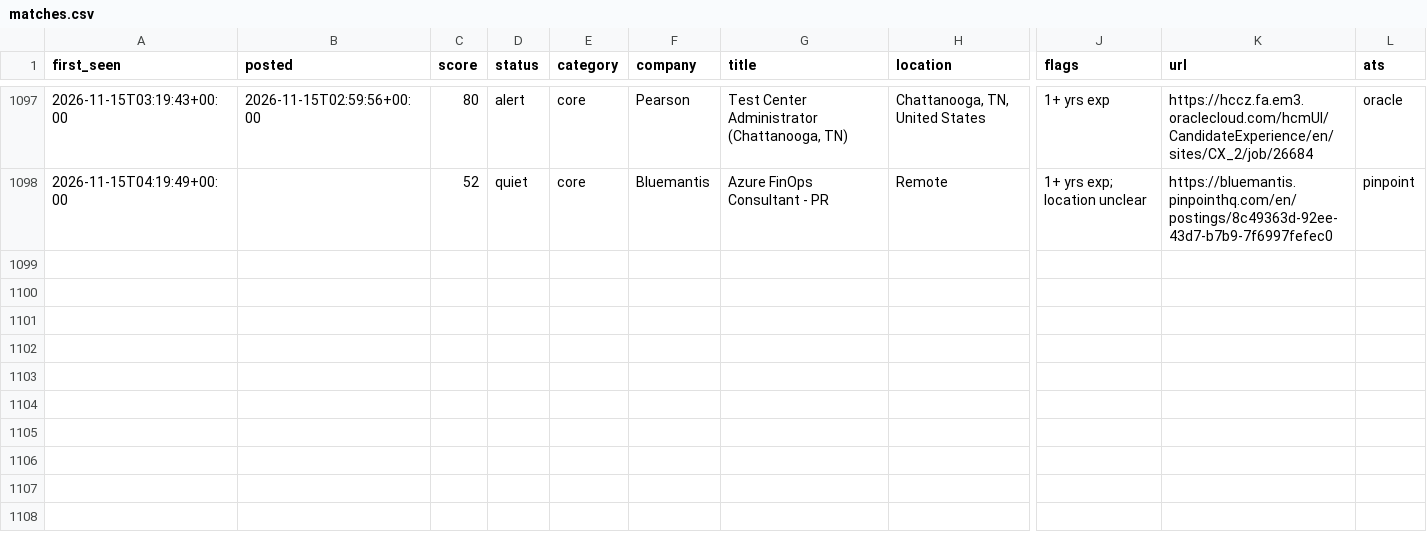
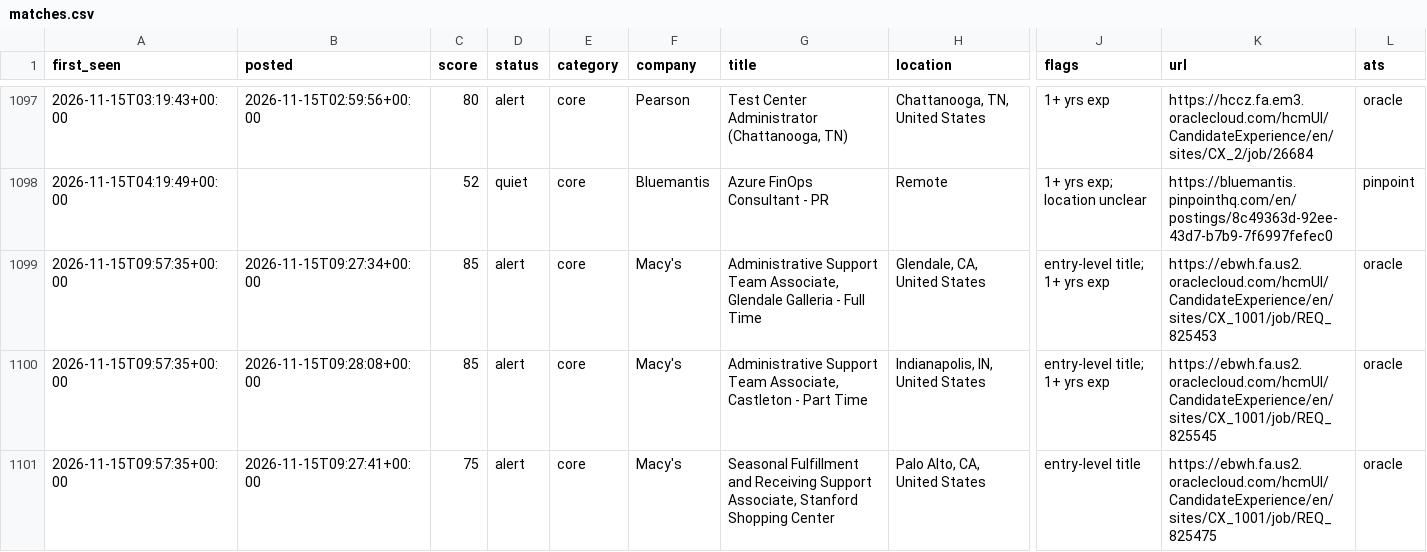
Before and after one commit to chandrakodali/job-radar, a CSV file: data/freshers/matches.csv, drawn as a sheet; only a part is shown, gaps mark what is left out; rows hold the shown columns only; the diff covers the shown part only; the diff names each change by its address in the sheet, - before the commit and + after, or states it on an @@ line.

```diff
--- a/data/freshers/matches.csv
+++ b/data/freshers/matches.csv
+row 1099: 2026-11-15T09:57:35+00:00 | 2026-11-15T09:27:34+00:00 | 85 | alert | core | Macy's | Administrative Support Team Associate, Glendale Galleria - Full Time | Glendale, CA, United States | entry-level title; 1+ yrs exp | https://ebwh.fa.us2.oraclecloud.com/hcmUI/CandidateExperience/en/sites/CX_1001/job/REQ_825453 | oracle
+row 1100: 2026-11-15T09:57:35+00:00 | 2026-11-15T09:28:08+00:00 | 85 | alert | core | Macy's | Administrative Support Team Associate, Castleton - Part Time | Indianapolis, IN, United States | entry-level title; 1+ yrs exp | https://ebwh.fa.us2.oraclecloud.com/hcmUI/CandidateExperience/en/sites/CX_1001/job/REQ_825545 | oracle
+row 1101: 2026-11-15T09:57:35+00:00 | 2026-11-15T09:27:41+00:00 | 75 | alert | core | Macy's | Seasonal Fulfillment and Receiving Support Associate, Stanford Shopping Center | Palo Alto, CA, United States | entry-level title | https://ebwh.fa.us2.oraclecloud.com/hcmUI/CandidateExperience/en/sites/CX_1001/job/REQ_825475 | oracle
```
Also changed, not shown: 3 added rows elsewhere in this file, 3 other files.
